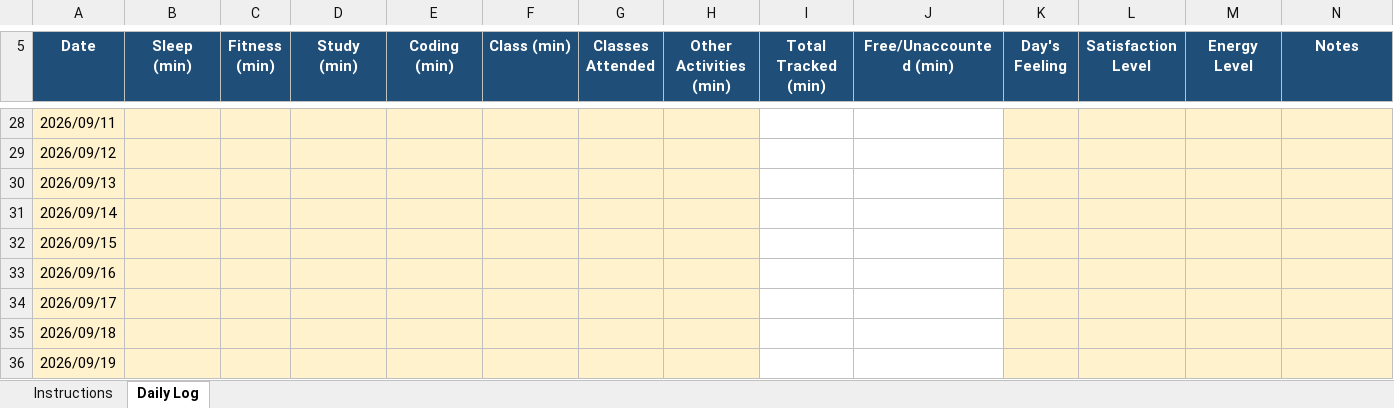
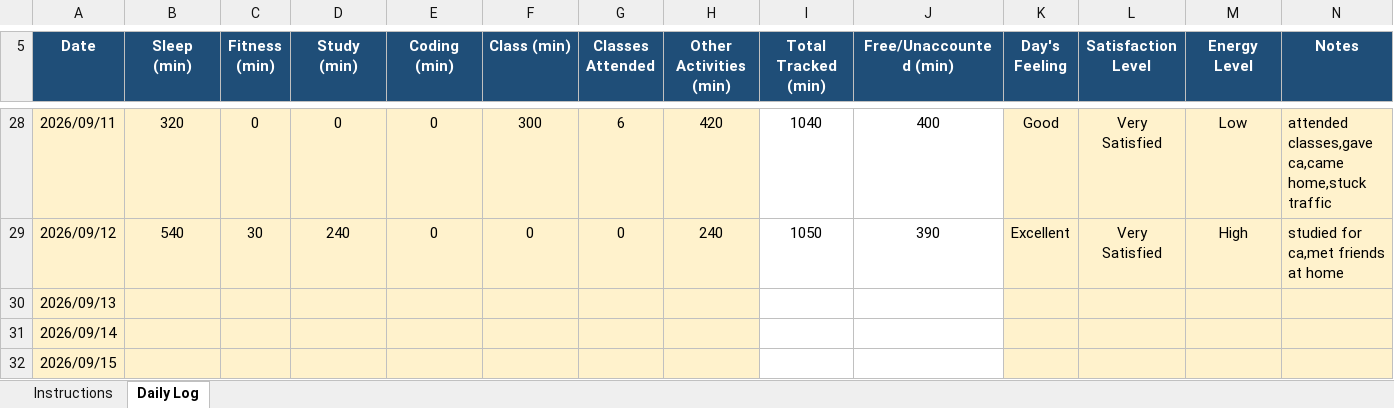
Before and after one commit to praritamahajan-dot/CAP776, an Excel workbook: 12607922 (1).xlsx, sheet Daily Log, drawn as a sheet; only a part is shown, gaps mark what is left out; the shorter side is filled out with more unchanged rows; values as stored, in another font and other column widths than the file's, no borders; conditional formats not drawn; the diff covers the shown part only; the diff names each change by its address in the sheet, - before the commit and + after, or states it on an @@ line.

```diff
--- a/12607922 (1).xlsx (sheet Daily Log)
+++ b/12607922 (1).xlsx (sheet Daily Log)
-B28 (Sleep (min)): (empty)
+B28 (Sleep (min)): 320
-C28 (Fitness (min)): (empty)
+C28 (Fitness (min)): 0
-D28 (Study (min)): (empty)
+D28 (Study (min)): 0
-E28:E29 (Coding (min)): (empty)
+E28:E29 (Coding (min)): 0
-F28 (Class (min)): (empty)
+F28 (Class (min)): 300
-G28 (Classes Attended): (empty)
+G28 (Classes Attended): 6
-H28 (Other Activities (min)): (empty)
+H28 (Other Activities (min)): 420
-I28 (Total Tracked (min)): (empty)
+I28 (Total Tracked (min)): 1040
-J28 (Free/Unaccounted (min)): (empty)
+J28 (Free/Unaccounted (min)): 400
-K28 (Day's Feeling): (empty)
+K28 (Day's Feeling): Good
-L28:L29 (Satisfaction Level): (empty)
+L28:L29 (Satisfaction Level): Very Satisfied
-M28 (Energy Level): (empty)
+M28 (Energy Level): Low
-N28 (Notes): (empty)
+N28 (Notes): attended classes,gave ca,came home,stuck traffic
-B29 (Sleep (min)): (empty)
+B29 (Sleep (min)): 540
-C29 (Fitness (min)): (empty)
+C29 (Fitness (min)): 30
-D29 (Study (min)): (empty)
+D29 (Study (min)): 240
-F29 (Class (min)): (empty)
+F29 (Class (min)): 0
-G29 (Classes Attended): (empty)
+G29 (Classes Attended): 0
-H29 (Other Activities (min)): (empty)
+H29 (Other Activities (min)): 240
-I29 (Total Tracked (min)): (empty)
+I29 (Total Tracked (min)): 1050
-J29 (Free/Unaccounted (min)): (empty)
+J29 (Free/Unaccounted (min)): 390
-K29 (Day's Feeling): (empty)
+K29 (Day's Feeling): Excellent
-M29 (Energy Level): (empty)
+M29 (Energy Level): High
-N29 (Notes): (empty)
+N29 (Notes): studied for ca,met friends at home
```
Also changed, not shown: 65 edited cells elsewhere in this sheet.
